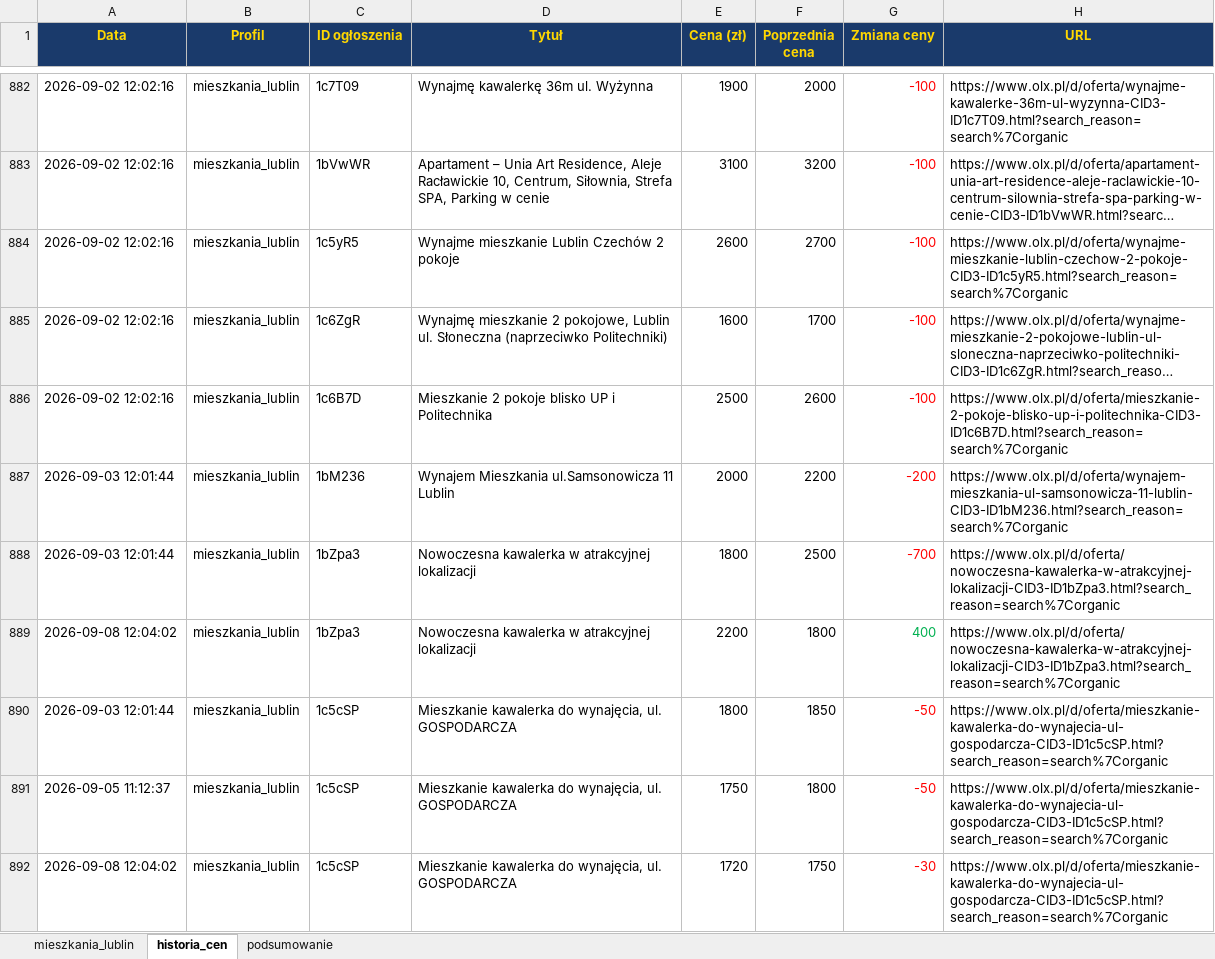
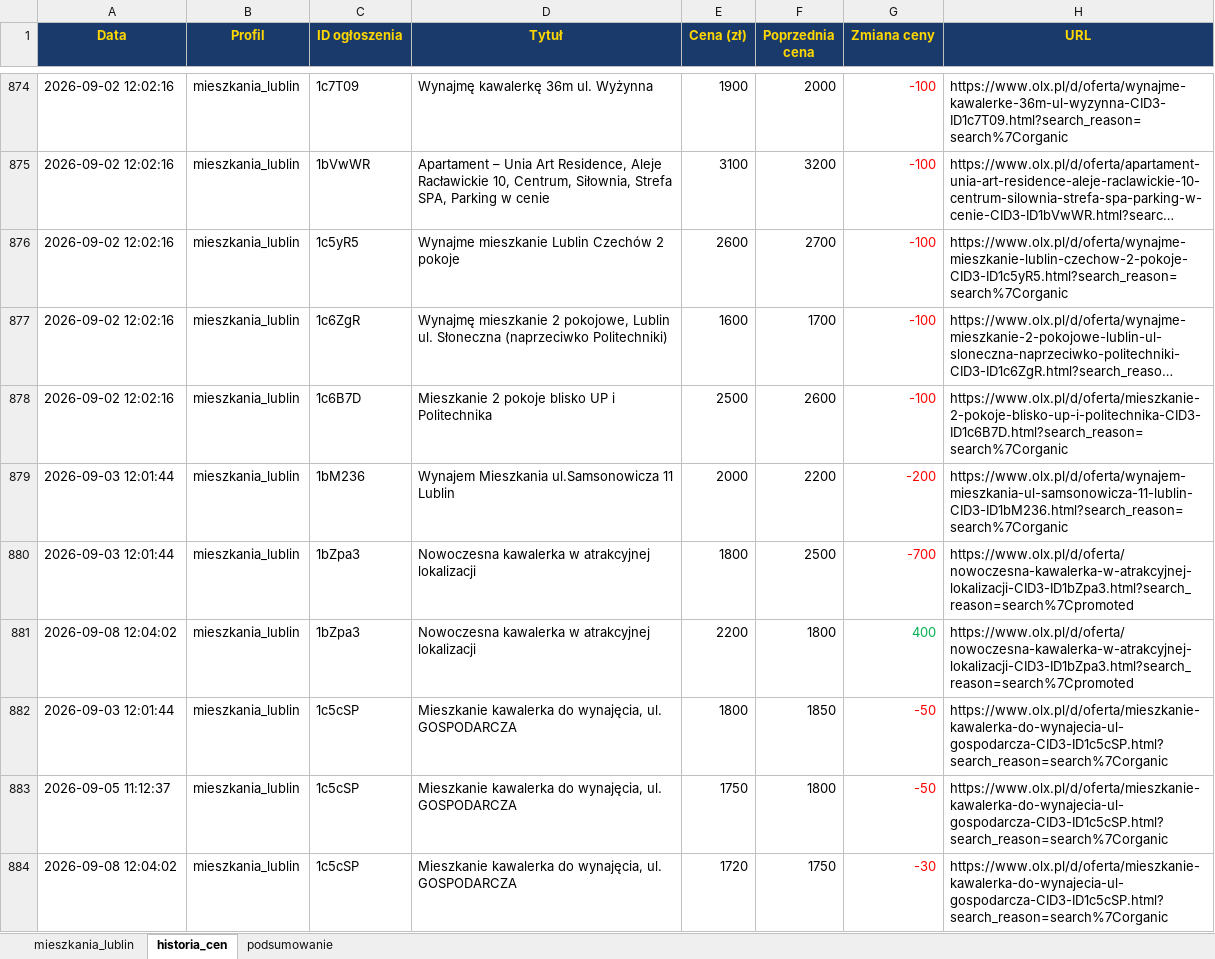
Before and after one commit to Bonaventura-EW/SZPERACZ-MIESZKANIOWY, an Excel workbook: data/szperacz_mieszkaniowy.xlsx, sheet historia_cen, drawn as a sheet; only a part is shown, gaps mark what is left out; long unchanged cells end in …; values as stored, in another font and other column widths than the file's, no borders; addresses are those after the commit; the diff covers the shown part only; the diff names each change by its address in the sheet, - before the commit and + after, or states it on an @@ line.

```diff
--- a/data/szperacz_mieszkaniowy.xlsx (sheet historia_cen)
+++ b/data/szperacz_mieszkaniowy.xlsx (sheet historia_cen)
-H880:H881 (URL): https://www.olx.pl/d/oferta/nowoczesna-kawalerka-w-atrakcyjnej-lokalizacji-CID3-ID1bZpa3.html?search_reason=search%7Corganic
+H880:H881 (URL): https://www.olx.pl/d/oferta/nowoczesna-kawalerka-w-atrakcyjnej-lokalizacji-CID3-ID1bZpa3.html?search_reason=search%7Cpromoted
```
Also changed, not shown: 31 added rows, 10 removed rows and 35 edited cells elsewhere in this sheet, sheet mieszkania_lublin, sheet podsumowanie, 4 other files.
